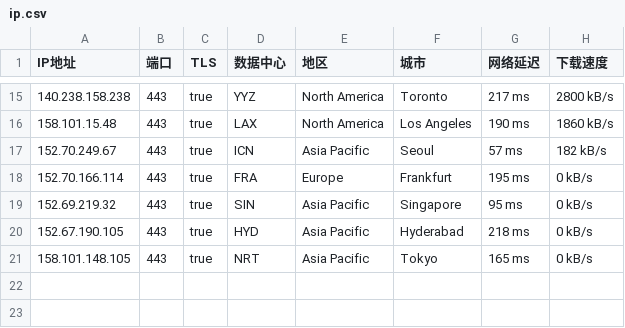
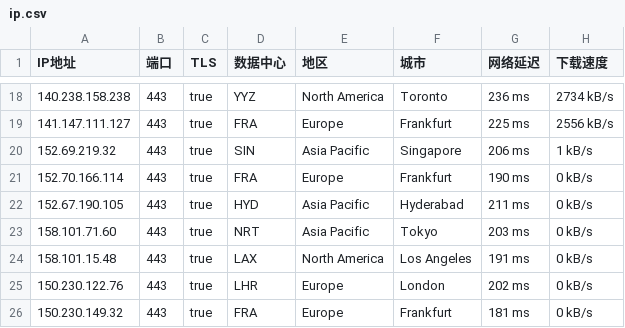
Before and after one commit to ailx1101/Cloudflare-IP-SpeedTest, a CSV file: ip.csv, drawn as a sheet; only a part is shown, gaps mark what is left out; the diff covers the shown part only.

```diff
--- a/ip.csv
+++ b/ip.csv
@@ -15,7 +18,9 @@ IP地址,端口,TLS,数据中心,地区,城市,网络延迟,下载速度
-140.238.158.238,443,true,YYZ,North America,Toronto,217 ms,2800 kB/s
-158.101.15.48,443,true,LAX,North America,Los Angeles,190 ms,1860 kB/s
-152.70.249.67,443,true,ICN,Asia Pacific,Seoul,57 ms,182 kB/s
-152.70.166.114,443,true,FRA,Europe,Frankfurt,195 ms,0 kB/s
-152.69.219.32,443,true,SIN,Asia Pacific,Singapore,95 ms,0 kB/s
-152.67.190.105,443,true,HYD,Asia Pacific,Hyderabad,218 ms,0 kB/s
-158.101.148.105,443,true,NRT,Asia Pacific,Tokyo,165 ms,0 kB/s
+140.238.158.238,443,true,YYZ,North America,Toronto,236 ms,2734 kB/s
+141.147.111.127,443,true,FRA,Europe,Frankfurt,225 ms,2556 kB/s
+152.69.219.32,443,true,SIN,Asia Pacific,Singapore,206 ms,1 kB/s
+152.70.166.114,443,true,FRA,Europe,Frankfurt,190 ms,0 kB/s
+152.67.190.105,443,true,HYD,Asia Pacific,Hyderabad,211 ms,0 kB/s
+158.101.71.60,443,true,NRT,Asia Pacific,Tokyo,203 ms,0 kB/s
+158.101.15.48,443,true,LAX,North America,Los Angeles,191 ms,0 kB/s
+150.230.122.76,443,true,LHR,Europe,London,202 ms,0 kB/s
+150.230.149.32,443,true,FRA,Europe,Frankfurt,181 ms,0 kB/s
```
Also changed, not shown: 7 added rows, 4 removed rows and 21 edited cells elsewhere in this file.
